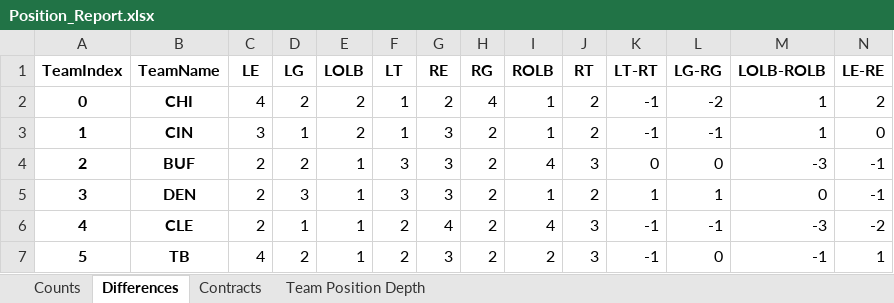
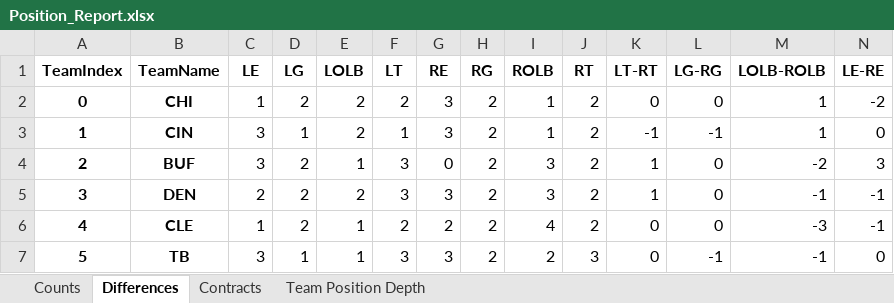
Before and after one commit to ethpec/MaddenTools, an Excel workbook: Files/Madden26/IE/Season1/Position_Report.xlsx, sheet Differences, drawn as a sheet; only a part is shown; values as stored, in another font and other column widths than the file's, no borders; the diff covers the shown part only; the diff names each change by its address in the sheet, - before the commit and + after, or states it on an @@ line.

```diff
--- a/Files/Madden26/IE/Season1/Position_Report.xlsx (sheet Differences)
+++ b/Files/Madden26/IE/Season1/Position_Report.xlsx (sheet Differences)
-C2 (LE): 4
+C2 (LE): 1
-F2 (LT): 1
+F2 (LT): 2
-G2 (RE): 2
+G2 (RE): 3
-H2 (RG): 4
+H2 (RG): 2
-K2 (LT-RT): -1
+K2 (LT-RT): 0
-L2 (LG-RG): -2
+L2 (LG-RG): 0
-N2 (LE-RE): 2
+N2 (LE-RE): -2
-C4 (LE): 2
+C4 (LE): 3
-G4 (RE): 3
+G4 (RE): 0
-I4 (ROLB): 4
+I4 (ROLB): 3
-J4 (RT): 3
+J4 (RT): 2
-K4 (LT-RT): 0
+K4 (LT-RT): 1
-M4 (LOLB-ROLB): -3
+M4 (LOLB-ROLB): -2
-N4 (LE-RE): -1
+N4 (LE-RE): 3
-D5 (LG): 3
+D5 (LG): 2
-E5 (LOLB): 1
+E5 (LOLB): 2
-I5 (ROLB): 1
+I5 (ROLB): 3
-L5 (LG-RG): 1
+L5 (LG-RG): 0
-M5 (LOLB-ROLB): 0
+M5 (LOLB-ROLB): -1
-C6 (LE): 2
+C6 (LE): 1
-D6 (LG): 1
+D6 (LG): 2
-G6 (RE): 4
+G6 (RE): 2
-J6 (RT): 3
+J6 (RT): 2
-K6:K7 (LT-RT): -1
+K6:K7 (LT-RT): 0
-L6 (LG-RG): -1
+L6 (LG-RG): 0
-N6 (LE-RE): -2
+N6 (LE-RE): -1
-C7 (LE): 4
+C7 (LE): 3
-D7 (LG): 2
+D7 (LG): 1
-F7 (LT): 2
+F7 (LT): 3
-L7 (LG-RG): 0
+L7 (LG-RG): -1
-N7 (LE-RE): 1
+N7 (LE-RE): 0
```
Also changed, not shown: 174 edited cells elsewhere in this sheet, sheet Team Position Depth, sheet Contracts, sheet Counts, Files/Madden26/IE/Season1/EventSystem_Results.xlsx, Files/Madden26/IE/Season1/ExpectedSalarySheet.xlsx, 31 other files.
